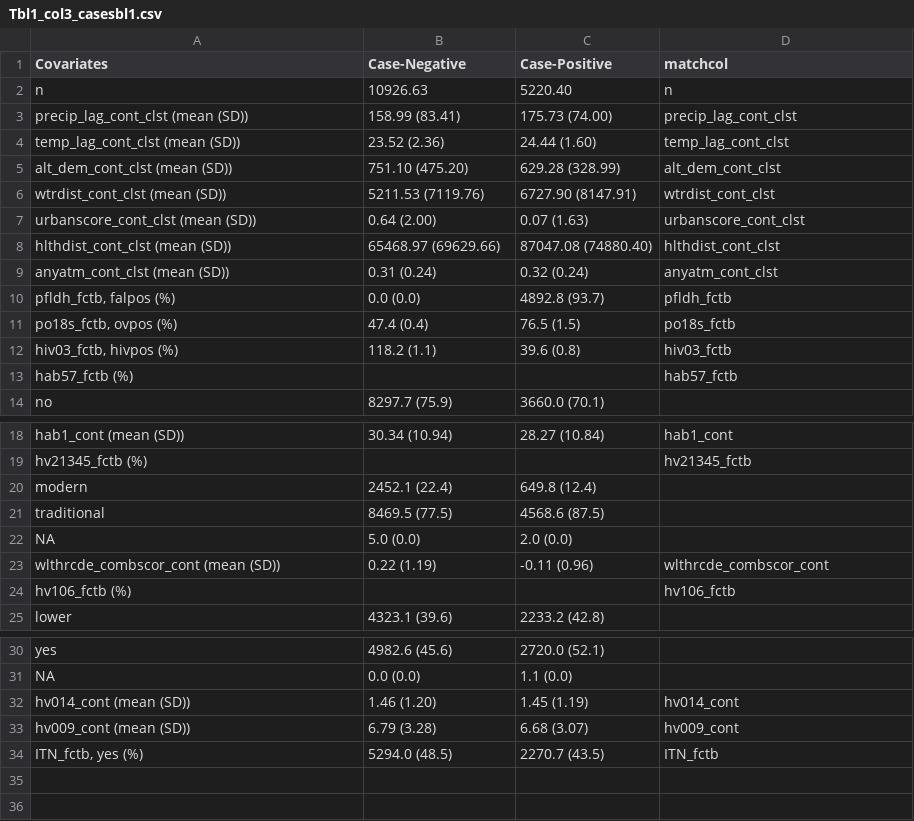
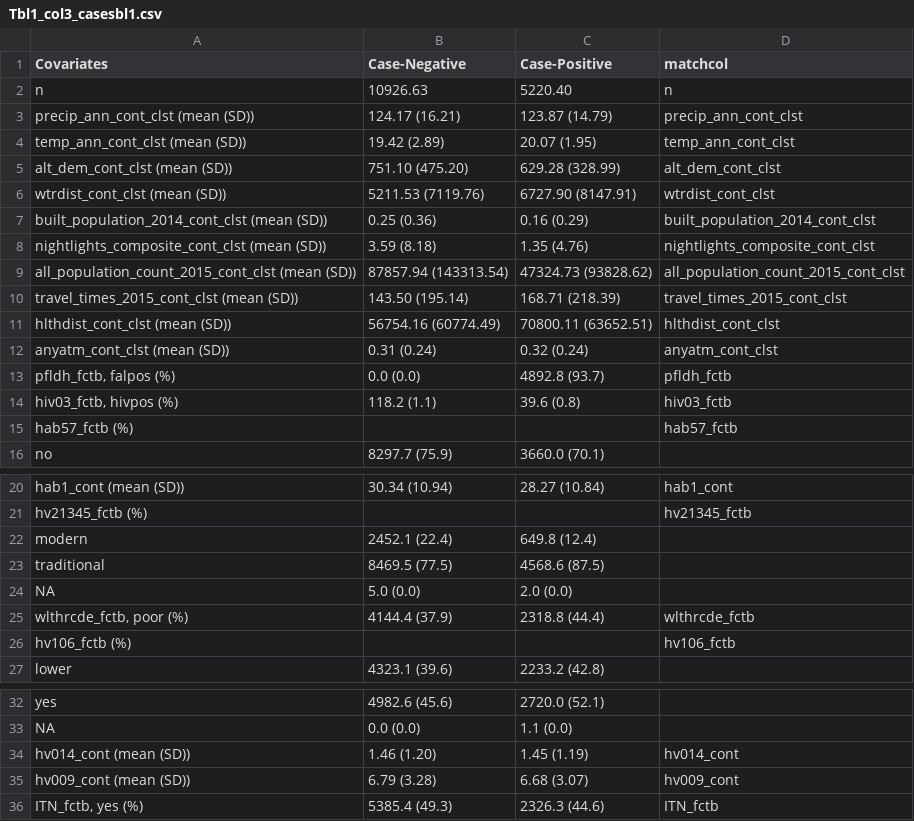
Before and after one commit to nickbrazeau/VivID_Epi, a CSV file: results/tables/Tbl1_col3_casesbl1.csv, drawn as a sheet; only a part is shown, gaps mark what is left out.

```diff
--- a/results/tables/Tbl1_col3_casesbl1.csv
+++ b/results/tables/Tbl1_col3_casesbl1.csv
@@ -2,11 +2,13 @@ Covariates,Case-Negative,Case-Positive,matchcol
 n,10926.63,5220.40,n
-precip_lag_cont_clst (mean (SD)),158.99 (83.41),175.73 (74.00),precip_lag_cont_clst
-temp_lag_cont_clst (mean (SD)),23.52 (2.36),24.44 (1.60),temp_lag_cont_clst
+precip_ann_cont_clst (mean (SD)),124.17 (16.21),123.87 (14.79),precip_ann_cont_clst
+temp_ann_cont_clst (mean (SD)),19.42 (2.89),20.07 (1.95),temp_ann_cont_clst
 alt_dem_cont_clst (mean (SD)),751.10 (475.20),629.28 (328.99),alt_dem_cont_clst
 wtrdist_cont_clst (mean (SD)),5211.53 (7119.76),6727.90 (8147.91),wtrdist_cont_clst
-urbanscore_cont_clst (mean (SD)),0.64 (2.00),0.07 (1.63),urbanscore_cont_clst
-hlthdist_cont_clst (mean (SD)),65468.97 (69629.66),87047.08 (74880.40),hlthdist_cont_clst
+built_population_2014_cont_clst (mean (SD)),0.25 (0.36),0.16 (0.29),built_population_2014_cont_clst
+nightlights_composite_cont_clst (mean (SD)),3.59 (8.18),1.35 (4.76),nightlights_composite_cont_clst
+all_population_count_2015_cont_clst (mean (SD)),87857.94 (143313.54),47324.73 (93828.62),all_population_count_2015_cont_clst
+travel_times_2015_cont_clst (mean (SD)),143.50 (195.14),168.71 (218.39),travel_times_2015_cont_clst
+hlthdist_cont_clst (mean (SD)),56754.16 (60774.49),70800.11 (63652.51),hlthdist_cont_clst
 anyatm_cont_clst (mean (SD)),0.31 (0.24),0.32 (0.24),anyatm_cont_clst
 "pfldh_fctb, falpos (%)",0.0 (0.0),4892.8 (93.7),pfldh_fctb
-"po18s_fctb, ovpos (%)",47.4 (0.4),76.5 (1.5),po18s_fctb
 "hiv03_fctb, hivpos (%)",118.2 (1.1),39.6 (0.8),hiv03_fctb
@@ -22,3 +24,3 @@ hv21345_fctb (%),"","",hv21345_fctb
    NA,5.0 (0.0),2.0 (0.0),""
-wlthrcde_combscor_cont (mean (SD)),0.22 (1.19),-0.11 (0.96),wlthrcde_combscor_cont
+"wlthrcde_fctb, poor (%)",4144.4 (37.9),2318.8 (44.4),wlthrcde_fctb
 hv106_fctb (%),"","",hv106_fctb
@@ -33,2 +35,2 @@ hv014_cont (mean (SD)),1.46 (1.20),1.45 (1.19),hv014_cont
 hv009_cont (mean (SD)),6.79 (3.28),6.68 (3.07),hv009_cont
-"ITN_fctb, yes (%)",5294.0 (48.5),2270.7 (43.5),ITN_fctb
+"ITN_fctb, yes (%)",5385.4 (49.3),2326.3 (44.6),ITN_fctb
```
Also changed, not shown: results/tables/Supp1_pvivriskfactortable.csv, results/tables/Supp2_pfalriskfactortable.csv, 2 other files.
